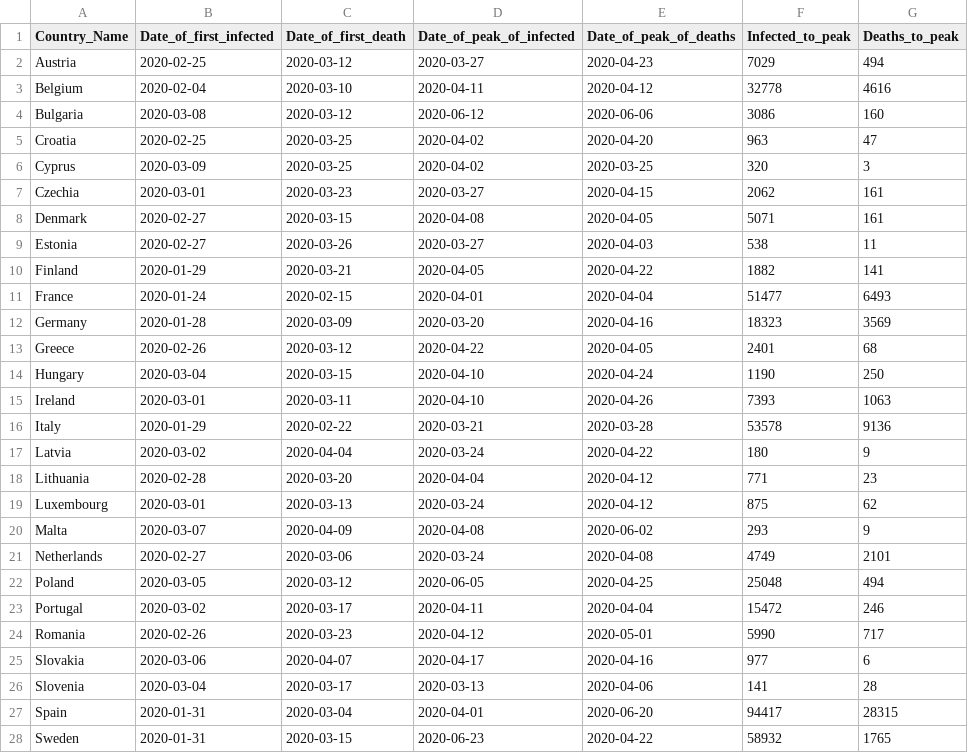
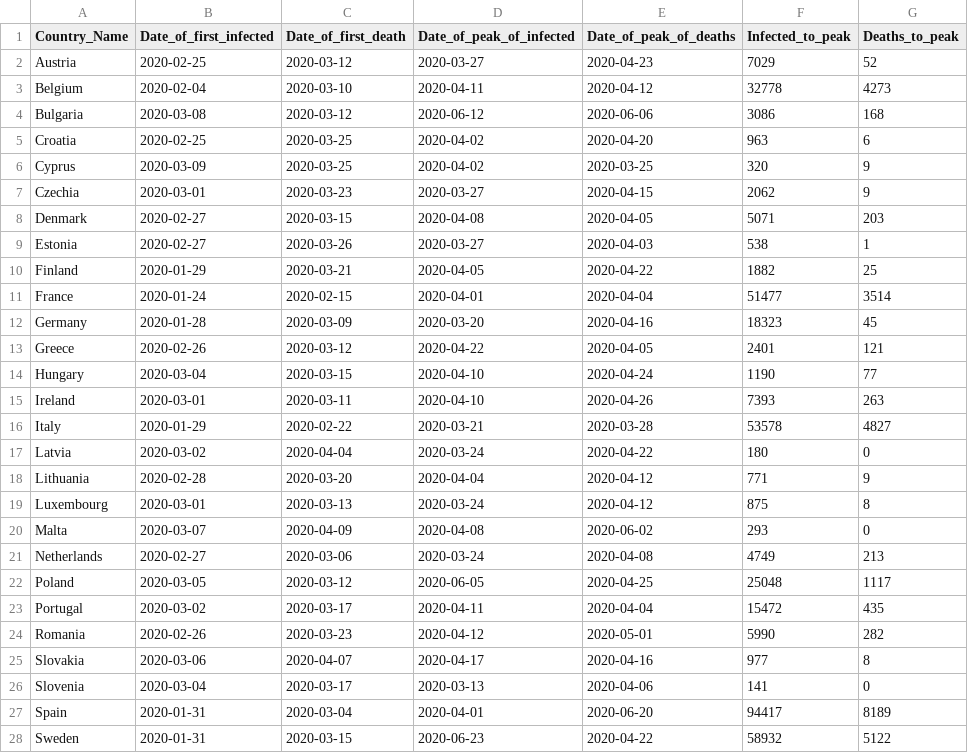
Before and after one commit to KalcMatej99/Seminarska-VS-Covid-19, a CSV file: Podatki/Peak_per_country.csv, drawn as a sheet.

Commit message:
fisihed first version of new changes from Kristina

```diff
--- a/Podatki/Peak_per_country.csv
+++ b/Podatki/Peak_per_country.csv
@@ -1,28 +1,28 @@
 Country_Name,Date_of_first_infected,Date_of_first_death,Date_of_peak_of_infected,Date_of_peak_of_deaths,Infected_to_peak,Deaths_to_peak
-Austria,2020-02-25,2020-03-12,2020-03-27,2020-04-23,7029,494
-Belgium,2020-02-04,2020-03-10,2020-04-11,2020-04-12,32778,4616
-Bulgaria,2020-03-08,2020-03-12,2020-06-12,2020-06-06,3086,160
-Croatia,2020-02-25,2020-03-25,2020-04-02,2020-04-20,963,47
-Cyprus,2020-03-09,2020-03-25,2020-04-02,2020-03-25,320,3
-Czechia,2020-03-01,2020-03-23,2020-03-27,2020-04-15,2062,161
-Denmark,2020-02-27,2020-03-15,2020-04-08,2020-04-05,5071,161
-Estonia,2020-02-27,2020-03-26,2020-03-27,2020-04-03,538,11
-Finland,2020-01-29,2020-03-21,2020-04-05,2020-04-22,1882,141
-France,2020-01-24,2020-02-15,2020-04-01,2020-04-04,51477,6493
-Germany,2020-01-28,2020-03-09,2020-03-20,2020-04-16,18323,3569
-Greece,2020-02-26,2020-03-12,2020-04-22,2020-04-05,2401,68
-Hungary,2020-03-04,2020-03-15,2020-04-10,2020-04-24,1190,250
-Ireland,2020-03-01,2020-03-11,2020-04-10,2020-04-26,7393,1063
-Italy,2020-01-29,2020-02-22,2020-03-21,2020-03-28,53578,9136
-Latvia,2020-03-02,2020-04-04,2020-03-24,2020-04-22,180,9
-Lithuania,2020-02-28,2020-03-20,2020-04-04,2020-04-12,771,23
-Luxembourg,2020-03-01,2020-03-13,2020-03-24,2020-04-12,875,62
-Malta,2020-03-07,2020-04-09,2020-04-08,2020-06-02,293,9
-Netherlands,2020-02-27,2020-03-06,2020-03-24,2020-04-08,4749,2101
-Poland,2020-03-05,2020-03-12,2020-06-05,2020-04-25,25048,494
-Portugal,2020-03-02,2020-03-17,2020-04-11,2020-04-04,15472,246
-Romania,2020-02-26,2020-03-23,2020-04-12,2020-05-01,5990,717
-Slovakia,2020-03-06,2020-04-07,2020-04-17,2020-04-16,977,6
-Slovenia,2020-03-04,2020-03-17,2020-03-13,2020-04-06,141,28
-Spain,2020-01-31,2020-03-04,2020-04-01,2020-06-20,94417,28315
-Sweden,2020-01-31,2020-03-15,2020-06-23,2020-04-22,58932,1765
+Austria,2020-02-25,2020-03-12,2020-03-27,2020-04-23,7029,52
+Belgium,2020-02-04,2020-03-10,2020-04-11,2020-04-12,32778,4273
+Bulgaria,2020-03-08,2020-03-12,2020-06-12,2020-06-06,3086,168
+Croatia,2020-02-25,2020-03-25,2020-04-02,2020-04-20,963,6
+Cyprus,2020-03-09,2020-03-25,2020-04-02,2020-03-25,320,9
+Czechia,2020-03-01,2020-03-23,2020-03-27,2020-04-15,2062,9
+Denmark,2020-02-27,2020-03-15,2020-04-08,2020-04-05,5071,203
+Estonia,2020-02-27,2020-03-26,2020-03-27,2020-04-03,538,1
+Finland,2020-01-29,2020-03-21,2020-04-05,2020-04-22,1882,25
+France,2020-01-24,2020-02-15,2020-04-01,2020-04-04,51477,3514
+Germany,2020-01-28,2020-03-09,2020-03-20,2020-04-16,18323,45
+Greece,2020-02-26,2020-03-12,2020-04-22,2020-04-05,2401,121
+Hungary,2020-03-04,2020-03-15,2020-04-10,2020-04-24,1190,77
+Ireland,2020-03-01,2020-03-11,2020-04-10,2020-04-26,7393,263
+Italy,2020-01-29,2020-02-22,2020-03-21,2020-03-28,53578,4827
+Latvia,2020-03-02,2020-04-04,2020-03-24,2020-04-22,180,0
+Lithuania,2020-02-28,2020-03-20,2020-04-04,2020-04-12,771,9
+Luxembourg,2020-03-01,2020-03-13,2020-03-24,2020-04-12,875,8
+Malta,2020-03-07,2020-04-09,2020-04-08,2020-06-02,293,0
+Netherlands,2020-02-27,2020-03-06,2020-03-24,2020-04-08,4749,213
+Poland,2020-03-05,2020-03-12,2020-06-05,2020-04-25,25048,1117
+Portugal,2020-03-02,2020-03-17,2020-04-11,2020-04-04,15472,435
+Romania,2020-02-26,2020-03-23,2020-04-12,2020-05-01,5990,282
+Slovakia,2020-03-06,2020-04-07,2020-04-17,2020-04-16,977,8
+Slovenia,2020-03-04,2020-03-17,2020-03-13,2020-04-06,141,0
+Spain,2020-01-31,2020-03-04,2020-04-01,2020-06-20,94417,8189
+Sweden,2020-01-31,2020-03-15,2020-06-23,2020-04-22,58932,5122
```
Also changed, not shown: Podatki/db.csv, 44 other files.
